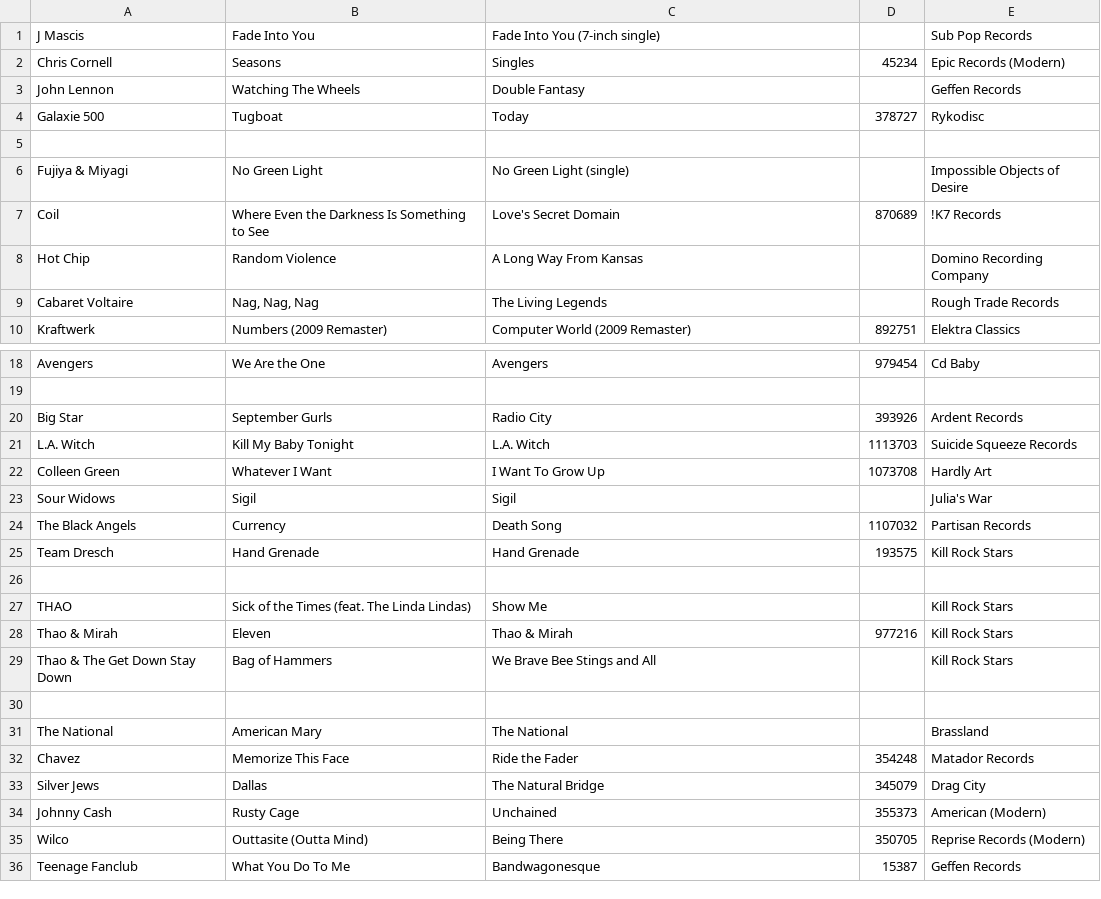
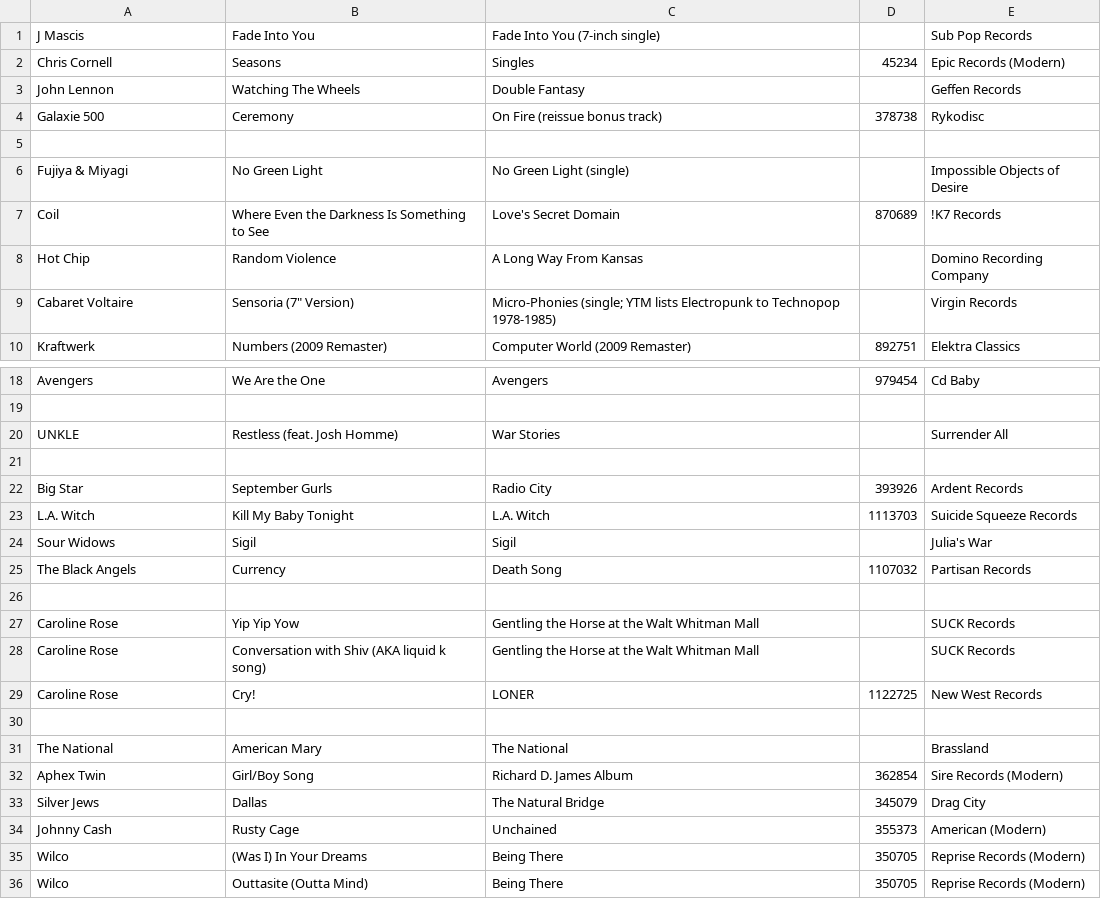
Before and after one commit to mapninja/KZSU-Library-Show, a CSV file: outputs/recon/2026-11-05/library_show_playlist_2026-11-05.csv, drawn as a sheet; only a part is shown, gaps mark what is left out; the shorter side is filled out with more unchanged rows; the diff covers the shown part only.

```diff
--- a/outputs/recon/2026-11-05/library_show_playlist_2026-11-05.csv
+++ b/outputs/recon/2026-11-05/library_show_playlist_2026-11-05.csv
@@ -3,3 +3,3 @@
 "John Lennon","Watching The Wheels","Double Fantasy","","Geffen Records",""
-"Galaxie 500","Tugboat","Today","378727","Rykodisc",""
+"Galaxie 500","Ceremony","On Fire (reissue bonus track)","378738","Rykodisc",""
 
@@ -8,3 +8,3 @@
 "Hot Chip","Random Violence","A Long Way From Kansas","","Domino Recording Company",""
-"Cabaret Voltaire","Nag, Nag, Nag","The Living Legends","","Rough Trade Records",""
+"Cabaret Voltaire","Sensoria (7"" Version)","Micro-Phonies (single; YTM lists Electropunk to Technopop 1978-1985)","","Virgin Records",""
 "Kraftwerk","Numbers (2009 Remaster)","Computer World (2009 Remaster)","892751","Elektra Classics",""
@@ -19,17 +19,18 @@
 
+"UNKLE","Restless (feat. Josh Homme)","War Stories","","Surrender All",""
+
 "Big Star","September Gurls","Radio City","393926","Ardent Records",""
 "L.A. Witch","Kill My Baby Tonight","L.A. Witch","1113703","Suicide Squeeze Records",""
-"Colleen Green","Whatever I Want","I Want To Grow Up","1073708","Hardly Art",""
 "Sour Widows","Sigil","Sigil","","Julia's War",""
 "The Black Angels","Currency","Death Song","1107032","Partisan Records",""
-"Team Dresch","Hand Grenade","Hand Grenade","193575","Kill Rock Stars",""
 
-"THAO","Sick of the Times (feat. The Linda Lindas)","Show Me","","Kill Rock Stars",""
-"Thao & Mirah","Eleven","Thao & Mirah","977216","Kill Rock Stars",""
-"Thao & The Get Down Stay Down","Bag of Hammers","We Brave Bee Stings and All","","Kill Rock Stars",""
+"Caroline Rose","Yip Yip Yow","Gentling the Horse at the Walt Whitman Mall","","SUCK Records",""
+"Caroline Rose","Conversation with Shiv (AKA liquid k song)","Gentling the Horse at the Walt Whitman Mall","","SUCK Records",""
+"Caroline Rose","Cry!","LONER","1122725","New West Records",""
 
 "The National","American Mary","The National","","Brassland",""
-"Chavez","Memorize This Face","Ride the Fader","354248","Matador Records",""
+"Aphex Twin","Girl/Boy Song","Richard D. James Album","362854","Sire Records (Modern)",""
 "Silver Jews","Dallas","The Natural Bridge","345079","Drag City",""
 "Johnny Cash","Rusty Cage","Unchained","355373","American (Modern)",""
+"Wilco","(Was I) In Your Dreams","Being There","350705","Reprise Records (Modern)",""
 "Wilco","Outtasite (Outta Mind)","Being There","350705","Reprise Records (Modern)",""
```
Also changed, not shown: 1 added row elsewhere in this file, outputs/recon/2026-11-05/notes_sheet_2026-11-05.csv, 12 other files.
